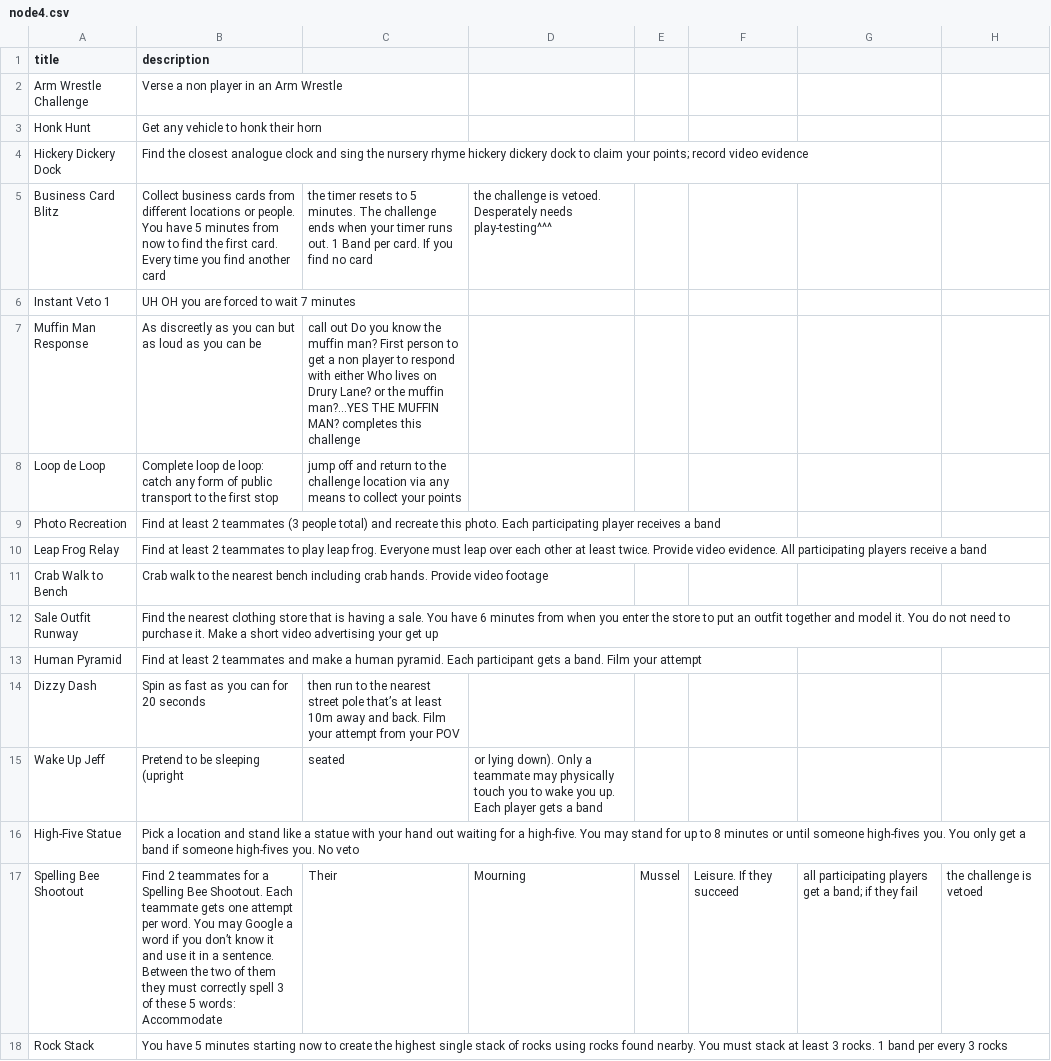
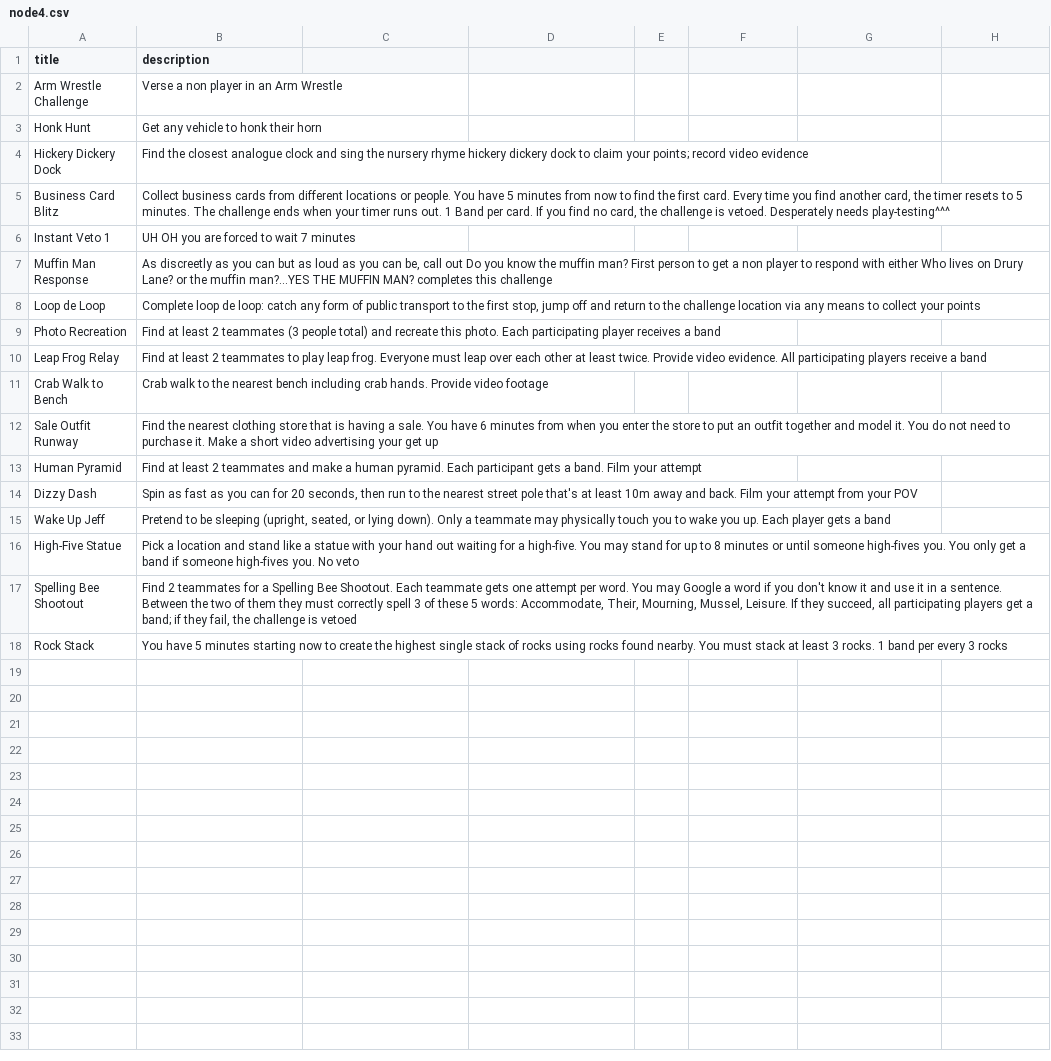
Before and after one commit to brycebauer80/44nodes, a CSV file: data/node4.csv, drawn as a sheet; the diff names each change by its address in the sheet, - before the commit and + after, or states it on an @@ line.

```diff
--- a/data/node4.csv
+++ b/data/node4.csv
-B5 (description): …find another card
+B5 (description): …find another card, the timer resets to 5 minutes. The challenge ends when your timer runs out. 1 Band per card. If you find no card, the challenge is vetoed. Desperately needs play-testing^^^
-C5: the timer resets to 5 minutes. The challenge ends when your timer runs out. 1 Band per card. If you find no card
+C5: (empty)
-D5: the challenge is vetoed. Desperately needs play-testing^^^
+D5: (empty)
-B7 (description): …you can be
+B7 (description): …you can be, call out Do you know the muffin man? First person to get a non player to respond with either Who lives on Drury Lane? or the muffin man?...YES THE MUFFIN MAN? completes this challenge
-C7: call out Do you know the muffin man? First person to get a non player to respond with either Who lives on Drury Lane? or the muffin man?...YES THE MUFFIN MAN? completes this challenge
+C7: (empty)
-B8 (description): …the first stop
+B8 (description): …the first stop, jump off and return to the challenge location via any means to collect your points
-C8: jump off and return to the challenge location via any means to collect your points
+C8: (empty)
-B14 (description): …for 20 seconds
+B14 (description): …for 20 seconds, then run to the nearest street pole that's at least 10m away and back. Film your attempt from your POV
-C14: then run to the nearest street pole that’s at least 10m away and back. Film your attempt from your POV
+C14: (empty)
-B15 (description): …be sleeping (upright
+B15 (description): …be sleeping (upright, seated, or lying down). Only a teammate may physically touch you to wake you up. Each player gets a band
-C15: seated
+C15: (empty)
-D15: or lying down). Only a teammate may physically touch you to wake you up. Each player gets a band
+D15: (empty)
-B17 (description): …if you don’t know it and use it in a sentence. Between the two of them they must correctly spell 3 of these 5 words: Accommodate
+B17 (description): …if you don't know it and use it in a sentence. Between the two of them they must correctly spell 3 of these 5 words: Accommodate, Their, Mourning, Mussel, Leisure. If they succeed, all participating players get a band; if they fail, the challenge is vetoed
-C17: Their
+C17: (empty)
-D17: Mourning
+D17: (empty)
-E17: Mussel
+E17: (empty)
-F17: Leisure. If they succeed
+F17: (empty)
-G17: all participating players get a band; if they fail
+G17: (empty)
-H17: the challenge is vetoed
+H17: (empty)
```
Also changed, not shown: data/node1.csv, data/node5.csv, 4 other files.
